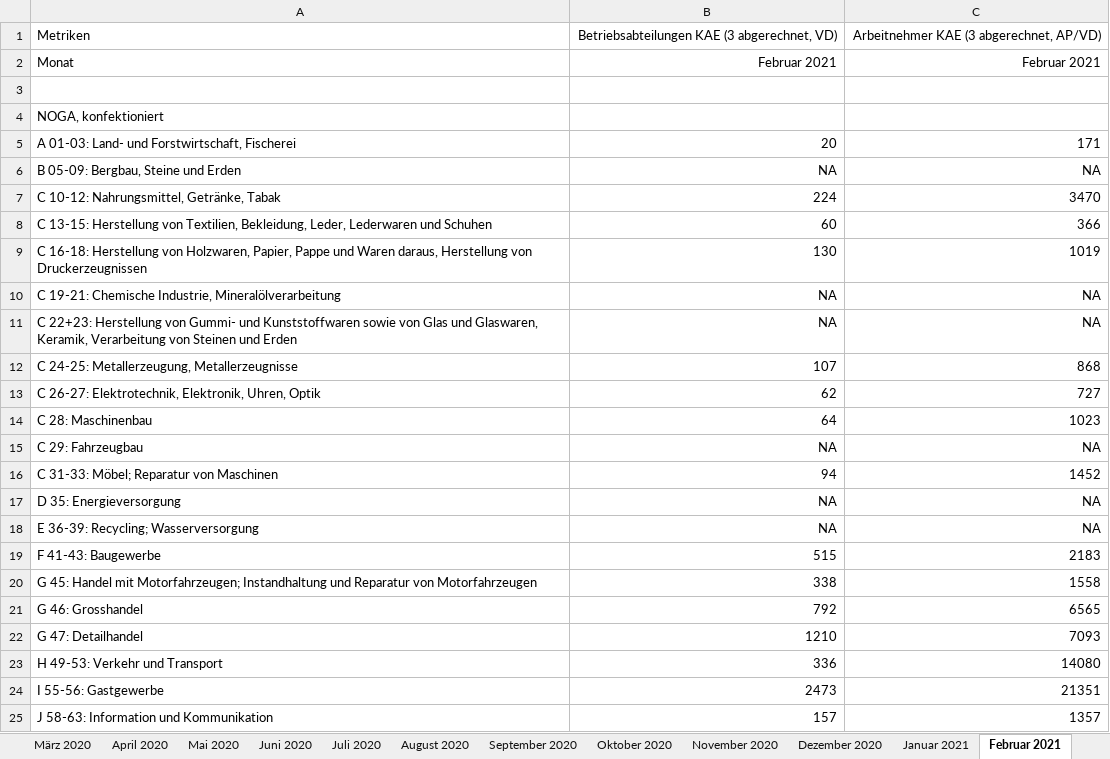
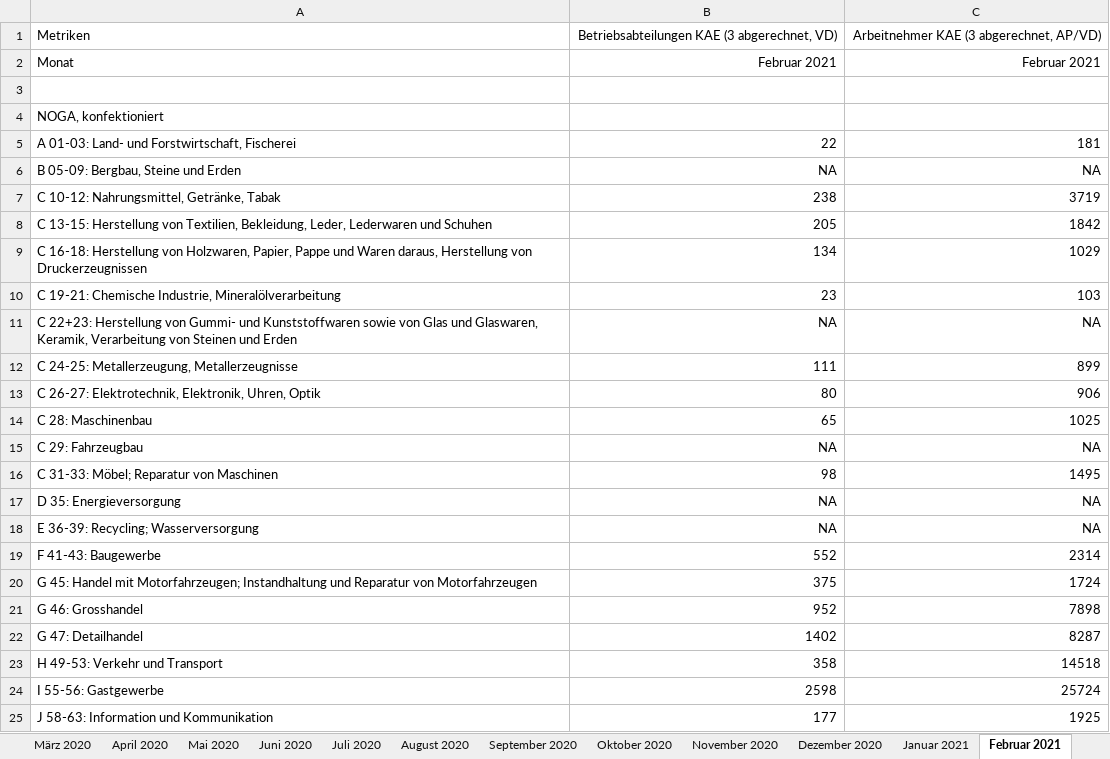
Before and after one commit to statistikZH/covid19monitoring_economy_AWA, an Excel workbook: KAE Ausz KonPe KTZH.xlsx, sheet Februar 2021, drawn as a sheet; only a part is shown; values as stored, in another font and other column widths than the file's, no borders; the diff covers the shown part only; the diff names each change by its address in the sheet, - before the commit and + after, or states it on an @@ line.

```diff
--- a/KAE Ausz KonPe KTZH.xlsx (sheet Februar 2021)
+++ b/KAE Ausz KonPe KTZH.xlsx (sheet Februar 2021)
-B5: 20
+B5: 22
-C5: 171
+C5: 181
-B7: 224
+B7: 238
-C7: 3470
+C7: 3719
-B8: 60
+B8: 205
-C8: 366
+C8: 1842
-B9: 130
+B9: 134
-C9: 1019
+C9: 1029
-B10: NA
+B10: 23
-C10: NA
+C10: 103
-B12: 107
+B12: 111
-C12: 868
+C12: 899
-B13: 62
+B13: 80
-C13: 727
+C13: 906
-B14: 64
+B14: 65
-C14: 1023
+C14: 1025
-B16: 94
+B16: 98
-C16: 1452
+C16: 1495
-B19: 515
+B19: 552
-C19: 2183
+C19: 2314
-B20: 338
+B20: 375
-C20: 1558
+C20: 1724
-B21: 792
+B21: 952
-C21: 6565
+C21: 7898
-B22: 1210
+B22: 1402
-C22: 7093
+C22: 8287
-B23: 336
+B23: 358
-C23: 14080
+C23: 14518
-B24: 2473
+B24: 2598
-C24: 21351
+C24: 25724
-B25: 157
+B25: 177
-C25: 1357
+C25: 1925
```
Also changed, not shown: 18 edited cells elsewhere in this sheet, sheet Januar 2021, sheet Dezember 2020, sheet November 2020, sheet Oktober 2020, sheet September 2020, sheet Mai 2020, 5 more sheets, other sheet tabs, 1 other file.
